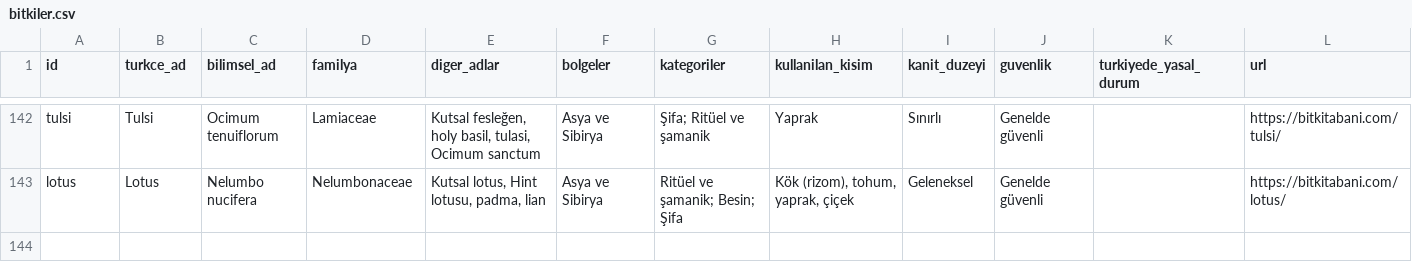
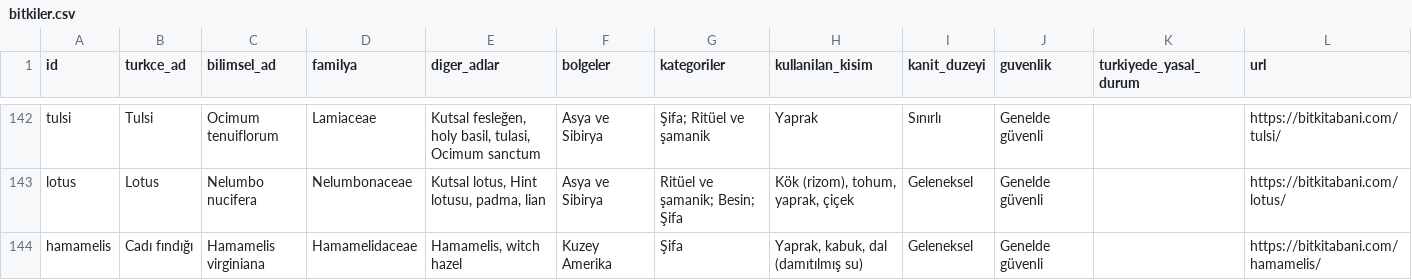
Before and after one commit to methodaalchemia/bitkitabani, a CSV file: site/veri/bitkiler.csv, drawn as a sheet; only a part is shown, gaps mark what is left out; the diff names each change by its address in the sheet, - before the commit and + after, or states it on an @@ line.

```diff
--- a/site/veri/bitkiler.csv
+++ b/site/veri/bitkiler.csv
+row 144: hamamelis | Cadı fındığı | Hamamelis virginiana | Hamamelidaceae | Hamamelis, witch hazel | Kuzey Amerika | Şifa | Yaprak, kabuk, dal (damıtılmış su) | Geleneksel | Genelde güvenli |  | https://bitkitabani.com/hamamelis/
```
Also changed, not shown: 58 other files.
